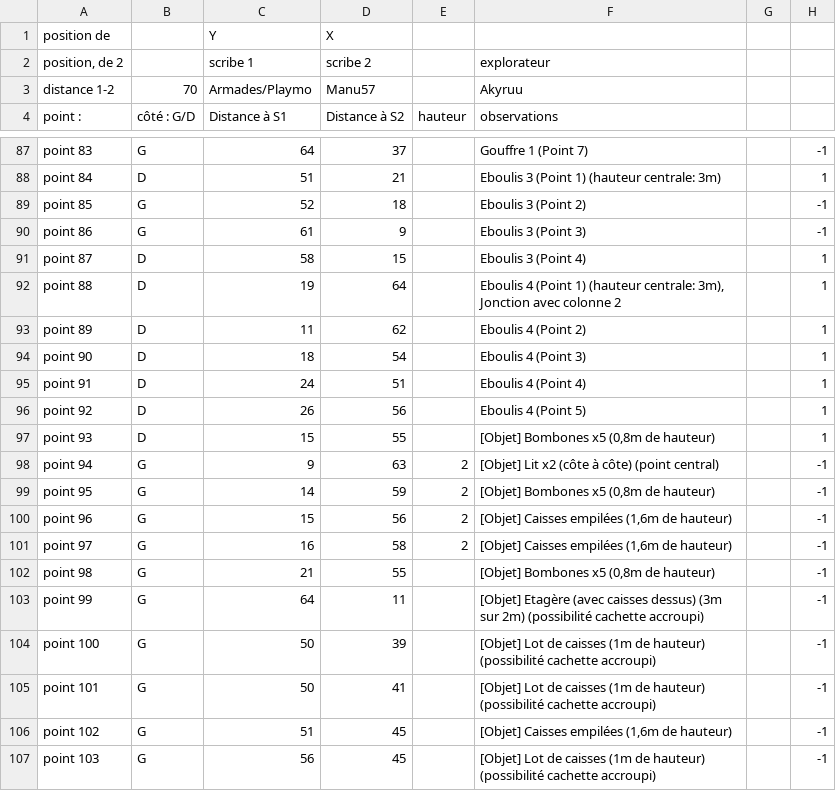
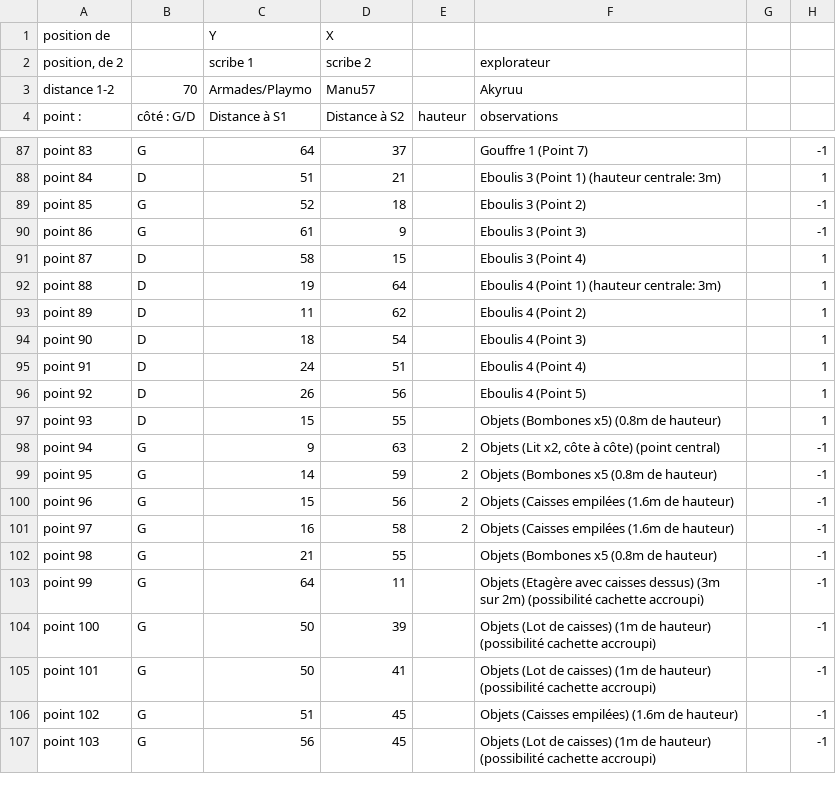
Before and after one commit to akyruu/blender-cartography-addon, a TSV file: samples/files/20201104_Salle1.tsv, drawn as a sheet; only a part is shown, gaps mark what is left out; the diff names each change by its address in the sheet, - before the commit and + after, or states it on an @@ line.

Commit message:
interest point drawer: add support of unknown category/interest

```diff
--- a/samples/files/20201104_Salle1.tsv
+++ b/samples/files/20201104_Salle1.tsv
-F92 (observations): …(hauteur centrale: 3m), Jonction avec colonne 2
+F92 (observations): …(hauteur centrale: 3m)
-F97 (observations): [Objet] Bombones x5 (0,8m de hauteur)
+F97 (observations): Objets (Bombones x5) (0.8m de hauteur)
-F98 (observations): [Objet] Lit x2 (côte à côte) (point central)
+F98 (observations): Objets (Lit x2, côte à côte) (point central)
-F99 (observations): [Objet] Bombones x5 (0,8m de hauteur)
+F99 (observations): Objets (Bombones x5 (0.8m de hauteur)
-F100:F101 (observations): [Objet] Caisses empilées (1,6m de hauteur)
+F100:F101 (observations): Objets (Caisses empilées (1.6m de hauteur)
-F102 (observations): [Objet] Bombones x5 (0,8m de hauteur)
+F102 (observations): Objets (Bombones x5 (0.8m de hauteur)
-F103 (observations): [Objet] Etagère (avec caisses dessus)…
+F103 (observations): Objets (Etagère avec caisses dessus)…
-F104:F105 (observations): [Objet] Lot de caisses (1m de…
+F104:F105 (observations): Objets (Lot de caisses) (1m de…
-F106 (observations): [Objet] Caisses empilées (1,6m de hauteur)
+F106 (observations): Objets (Caisses empilées) (1.6m de hauteur)
-F107 (observations): [Objet] Lot de caisses (1m de…
+F107 (observations): Objets (Lot de caisses) (1m de…
```
Also changed, not shown: 20 other files.
